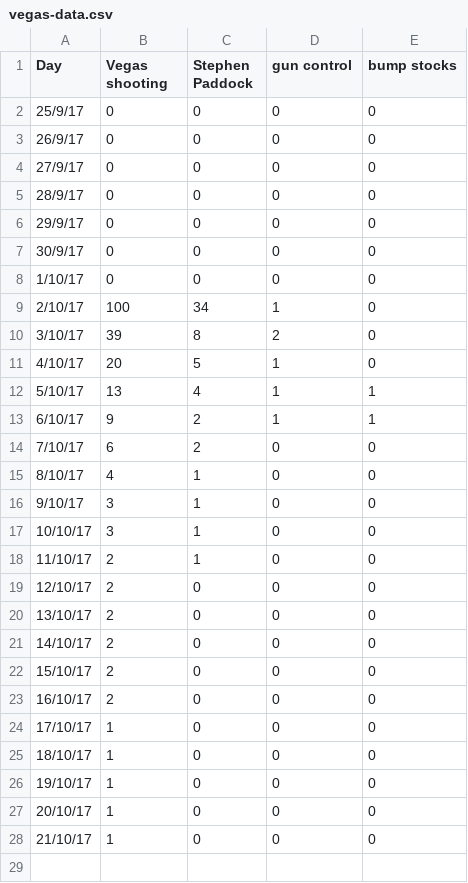
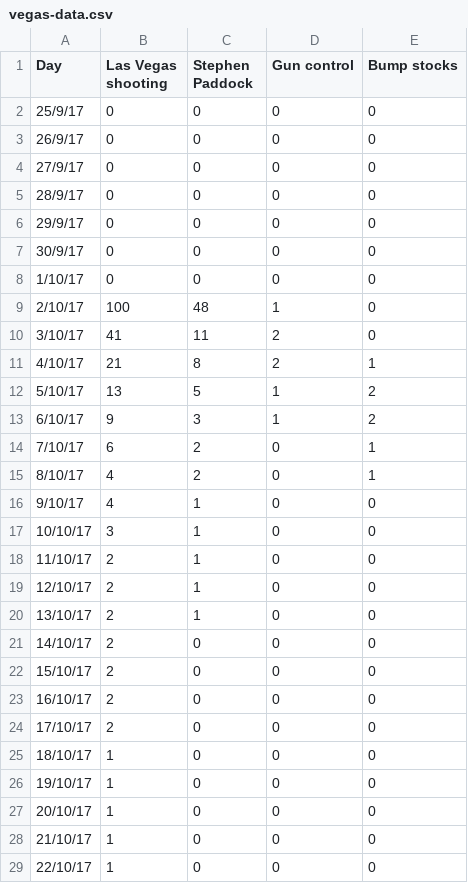
Before and after one commit to phocks/joyplot, a CSV file: public/vegas-data.csv, drawn as a sheet.

Commit message:
Adding vegas data

```diff
--- a/public/vegas-data.csv
+++ b/public/vegas-data.csv
@@ -1,2 +1,2 @@
-Day,Vegas shooting,Stephen Paddock,gun control,bump stocks
+Day,Las Vegas shooting,Stephen Paddock,Gun control,Bump stocks
 25/9/17,0,0,0,0
@@ -8,14 +8,14 @@ Day,Vegas shooting,Stephen Paddock,gun control,bump stocks
 1/10/17,0,0,0,0
-2/10/17,100,34,1,0
-3/10/17,39,8,2,0
-4/10/17,20,5,1,0
-5/10/17,13,4,1,1
-6/10/17,9,2,1,1
-7/10/17,6,2,0,0
-8/10/17,4,1,0,0
-9/10/17,3,1,0,0
+2/10/17,100,48,1,0
+3/10/17,41,11,2,0
+4/10/17,21,8,2,1
+5/10/17,13,5,1,2
+6/10/17,9,3,1,2
+7/10/17,6,2,0,1
+8/10/17,4,2,0,1
+9/10/17,4,1,0,0
 10/10/17,3,1,0,0
 11/10/17,2,1,0,0
-12/10/17,2,0,0,0
-13/10/17,2,0,0,0
+12/10/17,2,1,0,0
+13/10/17,2,1,0,0
 14/10/17,2,0,0,0
@@ -23,3 +23,3 @@ Day,Vegas shooting,Stephen Paddock,gun control,bump stocks
 16/10/17,2,0,0,0
-17/10/17,1,0,0,0
+17/10/17,2,0,0,0
 18/10/17,1,0,0,0
@@ -28 +28,2 @@ Day,Vegas shooting,Stephen Paddock,gun control,bump stocks
 21/10/17,1,0,0,0
+22/10/17,1,0,0,0
```
Also changed, not shown: 3 other files.
